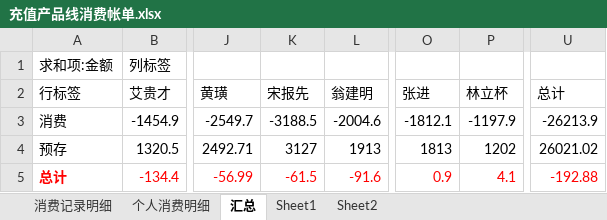
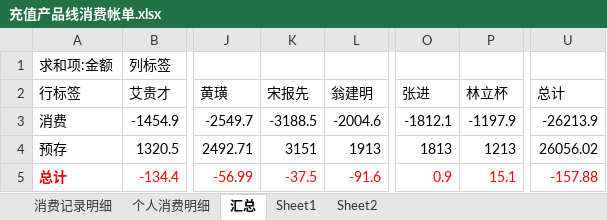
Before and after one commit to junyangren/BillingInfo, an Excel workbook: 充值产品线消费帐单.xlsx, sheet 汇总, drawn as a sheet; only a part is shown, gaps mark what is left out; values as stored, in another font and other column widths than the file's, no borders; the diff names each change by its address in the sheet, - before the commit and + after, or states it on an @@ line.

```diff
--- a/充值产品线消费帐单.xlsx (sheet 汇总)
+++ b/充值产品线消费帐单.xlsx (sheet 汇总)
-K4 (宋报先): 3127
+K4 (宋报先): 3151
-P4 (林立杯): 1202
+P4 (林立杯): 1213
-U4 (总计): 26021.02
+U4 (总计): 26056.02
-K5 (宋报先): -61.5
+K5 (宋报先): -37.5
-P5 (林立杯): 4.1
+P5 (林立杯): 15.1
-U5 (总计): -192.88
+U5 (总计): -157.88
```
Also changed, not shown: sheet 个人消费明细, sheet 消费记录明细.
